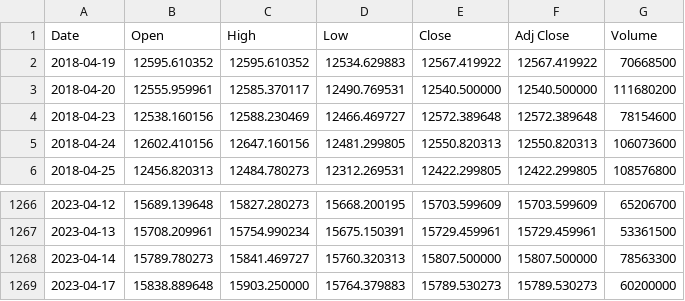
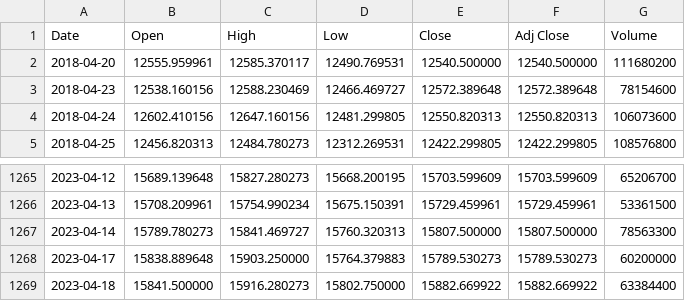
Before and after one commit to bautt/splunk4champions2, a CSV file: src/package/static/gdax_download.csv, drawn as a sheet; only a part is shown, gaps mark what is left out.

```diff
--- a/src/package/static/gdax_download.csv
+++ b/src/package/static/gdax_download.csv
@@ -1,3 +1,2 @@
 Date,Open,High,Low,Close,Adj Close,Volume
-2018-04-19,12595.610352,12595.610352,12534.629883,12567.419922,12567.419922,70668500
 2018-04-20,12555.959961,12585.370117,12490.769531,12540.500000,12540.500000,111680200
@@ -1269 +1268,2 @@ Date,Open,High,Low,Close,Adj Close,Volume
 2023-04-17,15838.889648,15903.250000,15764.379883,15789.530273,15789.530273,60200000
+2023-04-18,15841.500000,15916.280273,15802.750000,15882.669922,15882.669922,63384400
```
Also changed, not shown: 1 other file.
